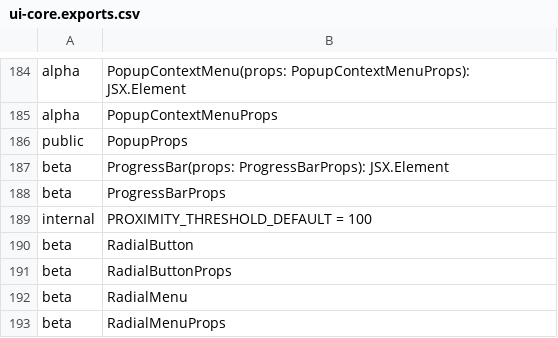
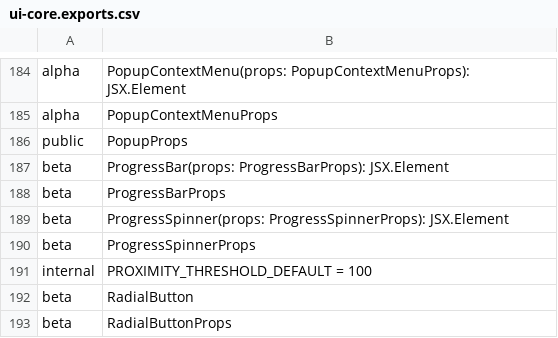
Before and after one commit to iTwin/appui, a CSV file: common/api/summary/ui-core.exports.csv, drawn as a sheet; only a part is shown, gaps mark what is left out; the shorter side is filled out with more unchanged rows.

Commit message:
Merged PR 122254: Added ProgressSpinner component

```diff
--- a/common/api/summary/ui-core.exports.csv
+++ b/common/api/summary/ui-core.exports.csv
@@ -188,2 +188,4 @@ beta;ProgressBar(props: ProgressBarProps): JSX.Element
 beta;ProgressBarProps
+beta;ProgressSpinner(props: ProgressSpinnerProps): JSX.Element
+beta;ProgressSpinnerProps
 internal;PROXIMITY_THRESHOLD_DEFAULT = 100
```
Also changed, not shown: 12 other files.
